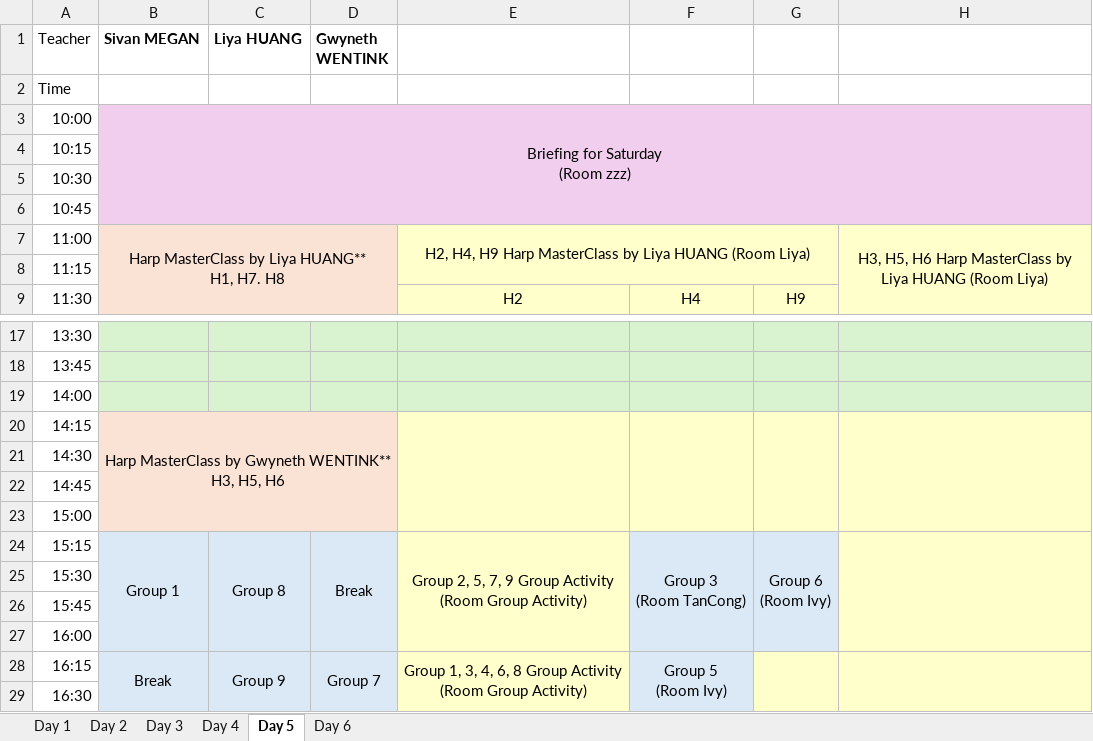
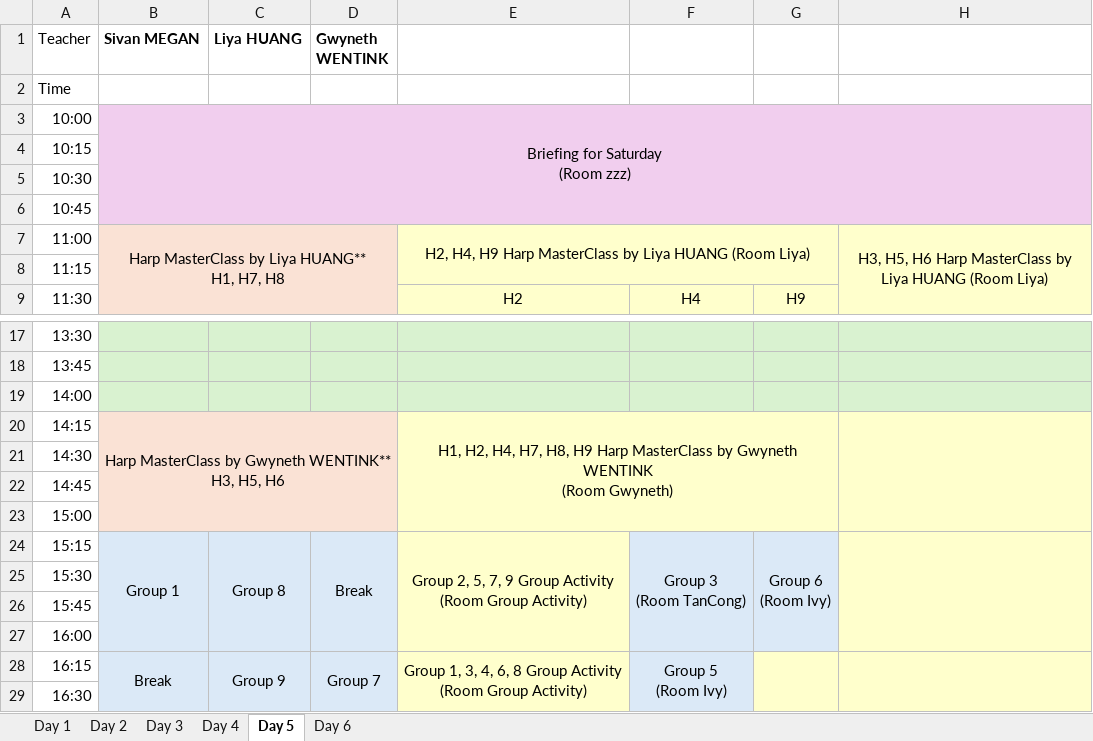
Before and after one commit to lmskin/summer-camp-time-table, an Excel workbook: input/harp-campA-time-table.xlsx, sheet Day 5, drawn as a sheet; only a part is shown, gaps mark what is left out; values as stored, in another font and other column widths than the file's, no borders; ↵ is a line break in a cell; the diff names each change by its address in the sheet, - before the commit and + after, or states it on an @@ line.

```diff
--- a/input/harp-campA-time-table.xlsx (sheet Day 5)
+++ b/input/harp-campA-time-table.xlsx (sheet Day 5)
-B7 (Sivan MEGAN): Harp MasterClass by Liya HUANG** ↵ H1, H7. H8
+B7 (Sivan MEGAN): Harp MasterClass by Liya HUANG** ↵ H1, H7, H8
-E20: (empty)
+E20: H1, H2, H4, H7, H8, H9 Harp MasterClass by Gwyneth WENTINK ↵ (Room Gwyneth)
-E20:E23 merged
+E20:G23 merged
-F20:F23 merged
-G20:G23 merged
-E21:G23 fill: none
+E21:G23 fill: #FFFFCC
```
Also changed, not shown: sheet Day 3, input/cello-campA-time-table.xlsx, input/cello-campB-time-table.xlsx, 21 other files.
